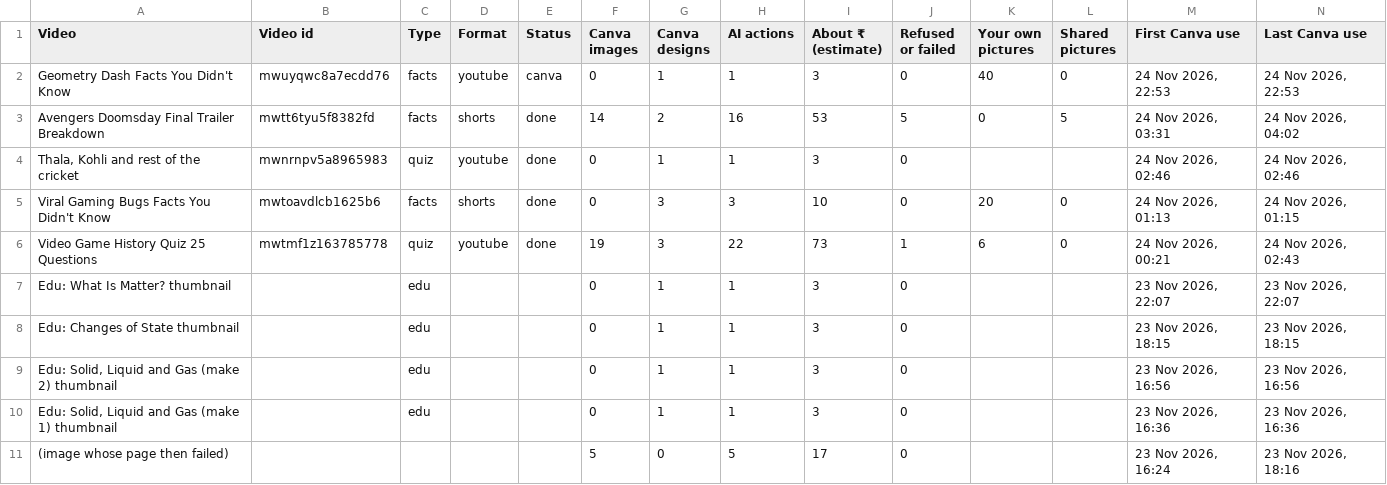
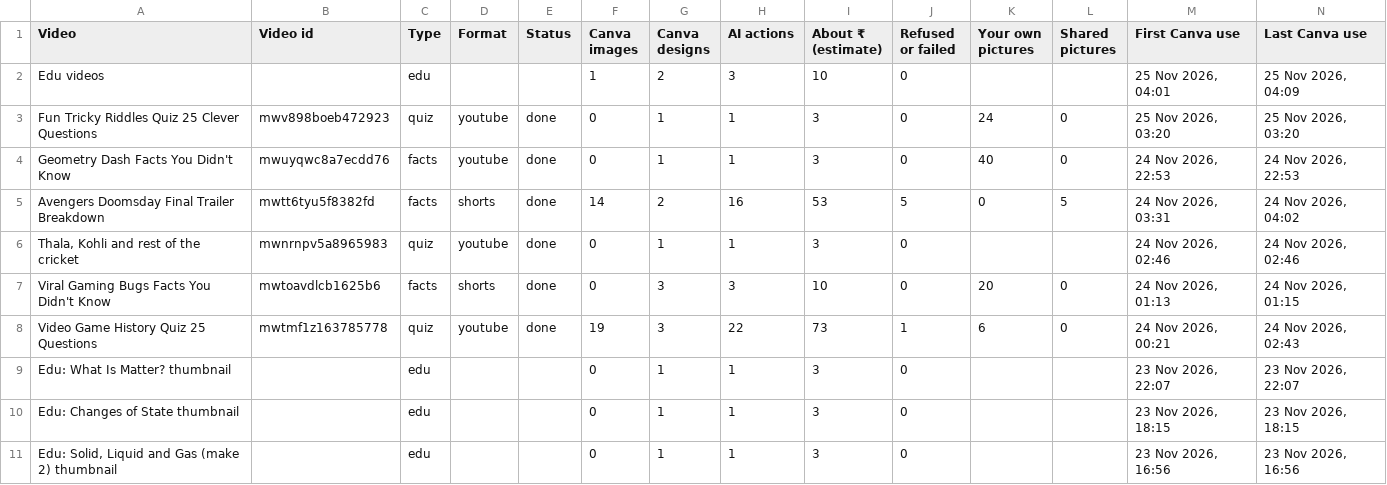
Before and after one commit to rahulls/Classroom-code, a CSV file: src/Chaos creators/canva-usage-per-video.csv, drawn as a sheet; only a part is shown; the shorter side is filled out with more unchanged rows.

```diff
--- a/src/Chaos creators/canva-usage-per-video.csv
+++ b/src/Chaos creators/canva-usage-per-video.csv
@@ -1,3 +1,5 @@
 Video,Video id,Type,Format,Status,Canva images,Canva designs,AI actions,About ₹ (estimate),Refused or failed,Your own pictures,Shared pictures,First Canva use,Last Canva use
-Geometry Dash Facts You Didn't Know,mwuyqwc8a7ecdd76,facts,youtube,canva,0,1,1,3,0,40,0,"24 Nov 2026, 22:53","24 Nov 2026, 22:53"
+Edu videos,,edu,,,1,2,3,10,0,,,"25 Nov 2026, 04:01","25 Nov 2026, 04:09"
+Fun Tricky Riddles Quiz 25 Clever Questions,mwv898boeb472923,quiz,youtube,done,0,1,1,3,0,24,0,"25 Nov 2026, 03:20","25 Nov 2026, 03:20"
+Geometry Dash Facts You Didn't Know,mwuyqwc8a7ecdd76,facts,youtube,done,0,1,1,3,0,40,0,"24 Nov 2026, 22:53","24 Nov 2026, 22:53"
 Avengers Doomsday Final Trailer Breakdown,mwtt6tyu5f8382fd,facts,shorts,done,14,2,16,53,5,0,5,"24 Nov 2026, 03:31","24 Nov 2026, 04:02"
```
Also changed, not shown: 3 other files.
